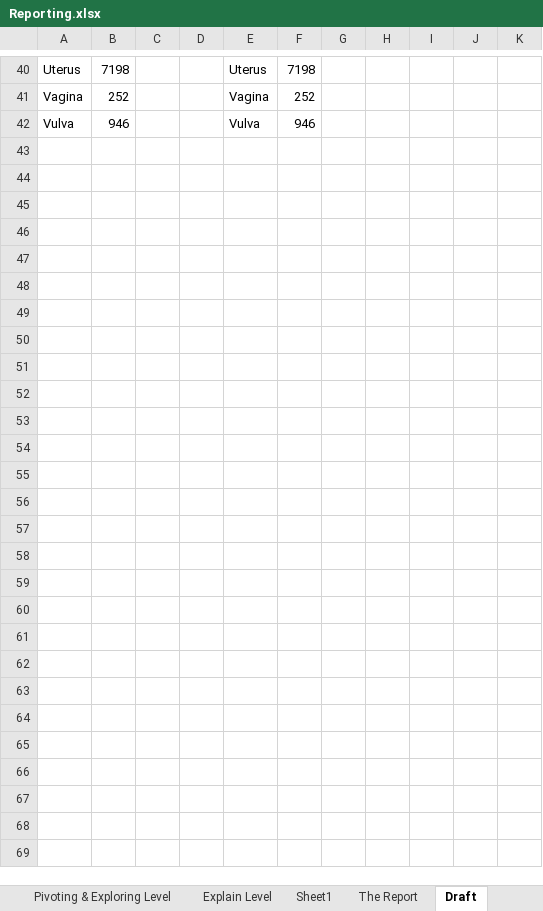
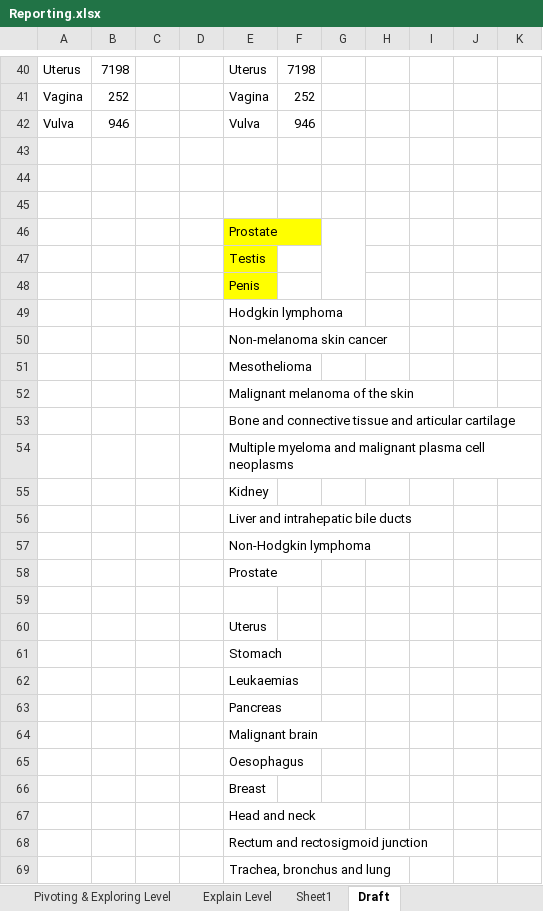
Before and after one commit to Mohamedselim2/Data-Analysis-Projects, an Excel workbook: Scotland Cancer Mortality/Reporting.xlsx, sheet Draft, drawn as a sheet; only a part is shown, gaps mark what is left out; values as stored, in another font and other column widths than the file's, no borders; the diff names each change by its address in the sheet, - before the commit and + after, or states it on an @@ line.

```diff
--- a/Scotland Cancer Mortality/Reporting.xlsx (sheet Draft)
+++ b/Scotland Cancer Mortality/Reporting.xlsx (sheet Draft)
-sheet tab: The Report
+row 43: (empty)
+row 44: (empty)
+row 45: (empty)
+row 46:  |  |  |  | Prostate
+row 47:  |  |  |  | Testis
+row 48:  |  |  |  | Penis
+row 49:  |  |  |  | Hodgkin lymphoma
+row 50:  |  |  |  | Non-melanoma skin cancer
+row 51:  |  |  |  | Mesothelioma
+row 52:  |  |  |  | Malignant melanoma of the skin
+row 53:  |  |  |  | Bone and connective tissue and articular cartilage
+row 54:  |  |  |  | Multiple myeloma and malignant plasma cell neoplasms
+row 55:  |  |  |  | Kidney
+row 56:  |  |  |  | Liver and intrahepatic bile ducts
+row 57:  |  |  |  | Non-Hodgkin lymphoma
+row 58:  |  |  |  | Prostate
+row 59: (empty)
+row 60:  |  |  |  | Uterus
+row 61:  |  |  |  | Stomach
+row 62:  |  |  |  | Leukaemias
+row 63:  |  |  |  | Pancreas
+row 64:  |  |  |  | Malignant brain
+row 65:  |  |  |  | Oesophagus
+row 66:  |  |  |  | Breast
+row 67:  |  |  |  | Head and neck
+row 68:  |  |  |  | Rectum and rectosigmoid junction
+row 69:  |  |  |  | Trachea, bronchus and lung
```
Also changed, not shown: sheet Pivoting & Exploring Level, sheet Explain Level, charts or pictures, 10 other files.
